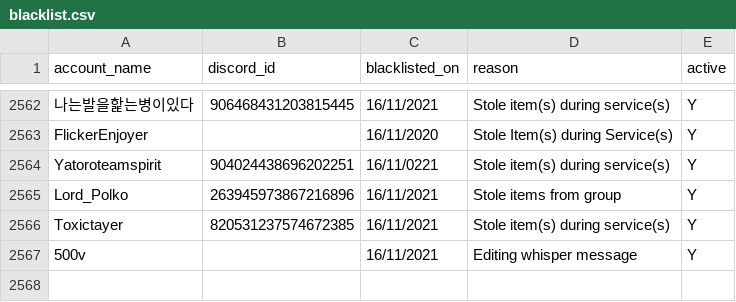
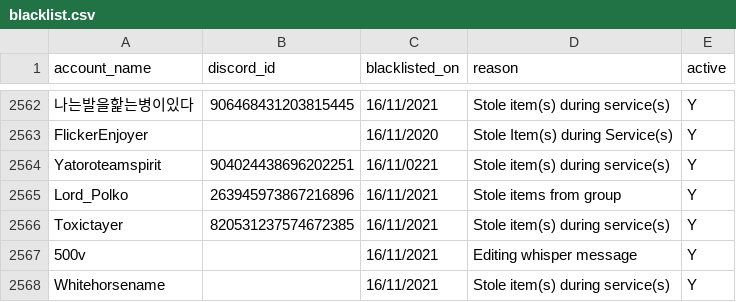
Before and after one commit to The-Forbidden-Trove/ForbiddenTroveBlacklist, a CSV file: blacklist.csv, drawn as a sheet; only a part is shown, gaps mark what is left out; the diff names each change by its address in the sheet, - before the commit and + after, or states it on an @@ line.

Commit message:
Update blacklist.csv

```diff
--- a/blacklist.csv
+++ b/blacklist.csv
+row 2568: Whitehorsename |  | 16/11/2021 | Stole item(s) during service(s) | Y
```
